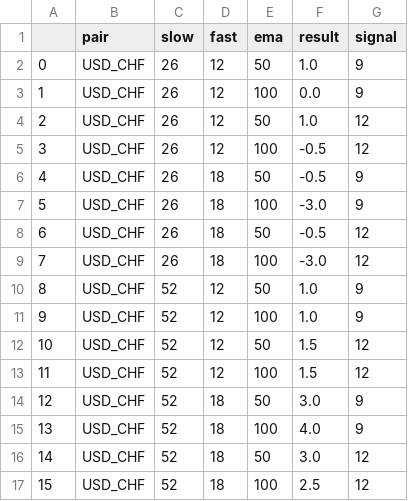
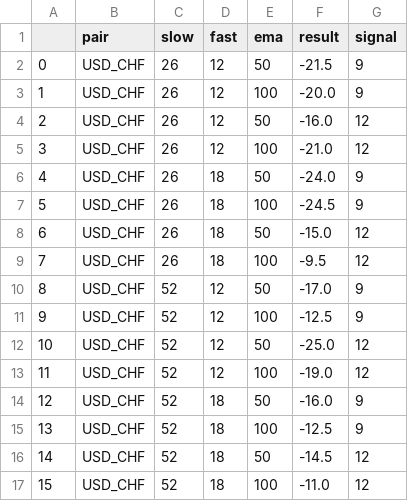
Before and after one commit to EMPChief/Python-Trading-Bot, a CSV file: data/result/macd_ema_res_USD_CHF.csv, drawn as a sheet.

Commit message:
Analyzed result

```diff
--- a/data/result/macd_ema_res_USD_CHF.csv
+++ b/data/result/macd_ema_res_USD_CHF.csv
@@ -1,17 +1,17 @@
 ,pair,slow,fast,ema,result,signal
-0,USD_CHF,26,12,50,1.0,9
-1,USD_CHF,26,12,100,0.0,9
-2,USD_CHF,26,12,50,1.0,12
-3,USD_CHF,26,12,100,-0.5,12
-4,USD_CHF,26,18,50,-0.5,9
-5,USD_CHF,26,18,100,-3.0,9
-6,USD_CHF,26,18,50,-0.5,12
-7,USD_CHF,26,18,100,-3.0,12
-8,USD_CHF,52,12,50,1.0,9
-9,USD_CHF,52,12,100,1.0,9
-10,USD_CHF,52,12,50,1.5,12
-11,USD_CHF,52,12,100,1.5,12
-12,USD_CHF,52,18,50,3.0,9
-13,USD_CHF,52,18,100,4.0,9
-14,USD_CHF,52,18,50,3.0,12
-15,USD_CHF,52,18,100,2.5,12
+0,USD_CHF,26,12,50,-21.5,9
+1,USD_CHF,26,12,100,-20.0,9
+2,USD_CHF,26,12,50,-16.0,12
+3,USD_CHF,26,12,100,-21.0,12
+4,USD_CHF,26,18,50,-24.0,9
+5,USD_CHF,26,18,100,-24.5,9
+6,USD_CHF,26,18,50,-15.0,12
+7,USD_CHF,26,18,100,-9.5,12
+8,USD_CHF,52,12,50,-17.0,9
+9,USD_CHF,52,12,100,-12.5,9
+10,USD_CHF,52,12,50,-25.0,12
+11,USD_CHF,52,12,100,-19.0,12
+12,USD_CHF,52,18,50,-16.0,9
+13,USD_CHF,52,18,100,-12.5,9
+14,USD_CHF,52,18,50,-14.5,12
+15,USD_CHF,52,18,100,-11.0,12
```
Also changed, not shown: data/result/macd_ema_res_CHF_HKD.csv, data/result/macd_ema_res_GBP_CHF.csv, 44 other files.
